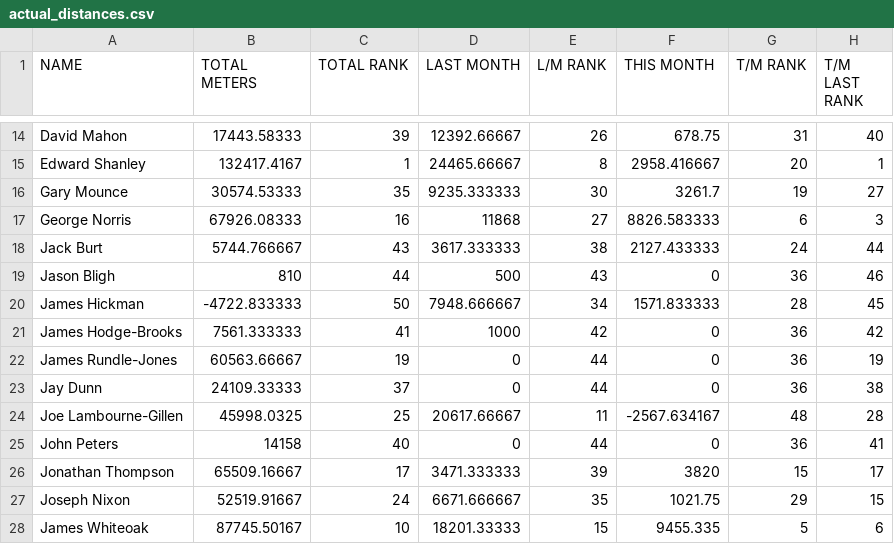
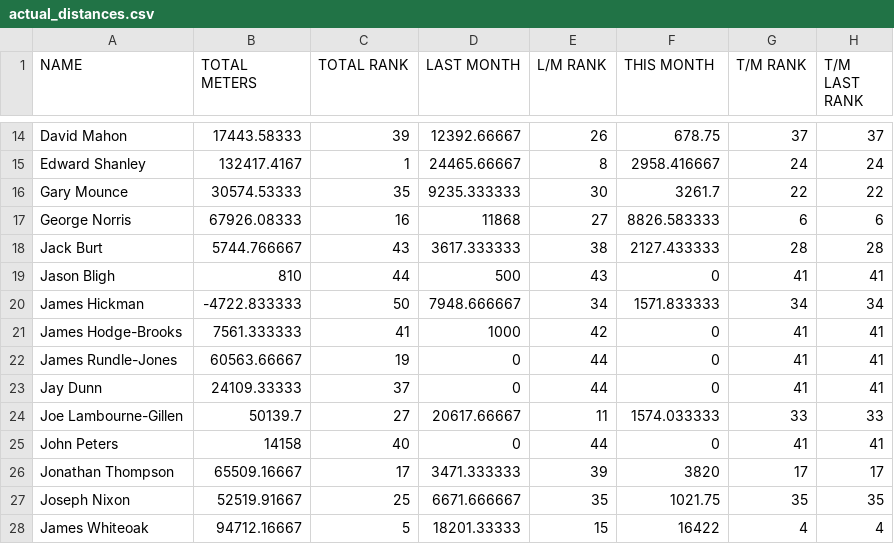
Before and after one commit to HeWearsSpandex/apps, a CSV file: bonus-metres/data/actual_distances.csv, drawn as a sheet; only a part is shown, gaps mark what is left out; the diff covers the shown part only; the diff names each change by its address in the sheet, - before the commit and + after, or states it on an @@ line.

```diff
--- a/bonus-metres/data/actual_distances.csv
+++ b/bonus-metres/data/actual_distances.csv
-G14 (T/M RANK): 31
+G14 (T/M RANK): 37
-H14 (T/M LAST RANK): 40
+H14 (T/M LAST RANK): 37
-G15 (T/M RANK): 20
+G15 (T/M RANK): 24
-H15 (T/M LAST RANK): 1
+H15 (T/M LAST RANK): 24
-G16 (T/M RANK): 19
+G16 (T/M RANK): 22
-H16 (T/M LAST RANK): 27
+H16 (T/M LAST RANK): 22
-H17 (T/M LAST RANK): 3
+H17 (T/M LAST RANK): 6
-G18 (T/M RANK): 24
+G18 (T/M RANK): 28
-H18 (T/M LAST RANK): 44
+H18 (T/M LAST RANK): 28
-G19 (T/M RANK): 36
+G19 (T/M RANK): 41
-H19 (T/M LAST RANK): 46
+H19 (T/M LAST RANK): 41
-G20 (T/M RANK): 28
+G20 (T/M RANK): 34
-H20 (T/M LAST RANK): 45
+H20 (T/M LAST RANK): 34
-G21:G23 (T/M RANK): 36
+G21:G23 (T/M RANK): 41
-H21 (T/M LAST RANK): 42
+H21 (T/M LAST RANK): 41
-H22 (T/M LAST RANK): 19
+H22 (T/M LAST RANK): 41
-H23 (T/M LAST RANK): 38
+H23 (T/M LAST RANK): 41
-B24 (TOTAL METERS): 45998.0325
+B24 (TOTAL METERS): 50139.7
-C24 (TOTAL RANK): 25
+C24 (TOTAL RANK): 27
-F24 (THIS MONTH): -2567.634167
+F24 (THIS MONTH): 1574.033333
-G24 (T/M RANK): 48
+G24 (T/M RANK): 33
-H24 (T/M LAST RANK): 28
+H24 (T/M LAST RANK): 33
-G25 (T/M RANK): 36
+G25 (T/M RANK): 41
-G26 (T/M RANK): 15
+G26 (T/M RANK): 17
-C27 (TOTAL RANK): 24
+C27 (TOTAL RANK): 25
-G27 (T/M RANK): 29
+G27 (T/M RANK): 35
-H27 (T/M LAST RANK): 15
+H27 (T/M LAST RANK): 35
-B28 (TOTAL METERS): 87745.50167
+B28 (TOTAL METERS): 94712.16667
-C28 (TOTAL RANK): 10
+C28 (TOTAL RANK): 5
-F28 (THIS MONTH): 9455.335
+F28 (THIS MONTH): 16422
-G28 (T/M RANK): 5
+G28 (T/M RANK): 4
-H28 (T/M LAST RANK): 6
+H28 (T/M LAST RANK): 4
```
Also changed, not shown: 88 edited cells elsewhere in this file.
